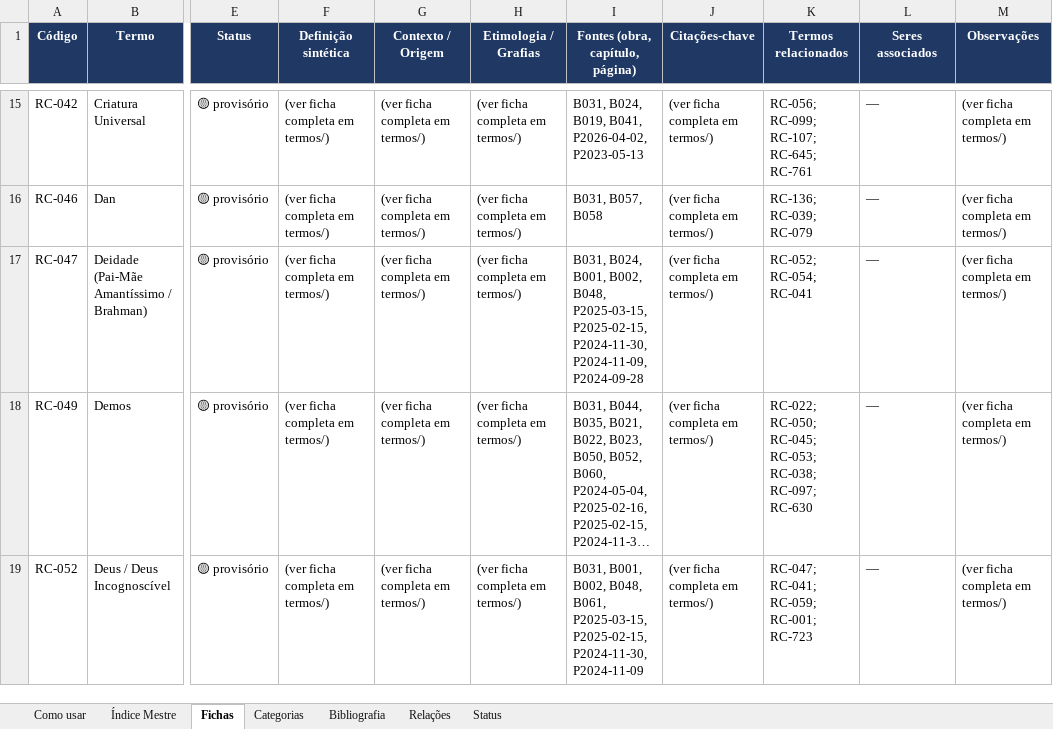
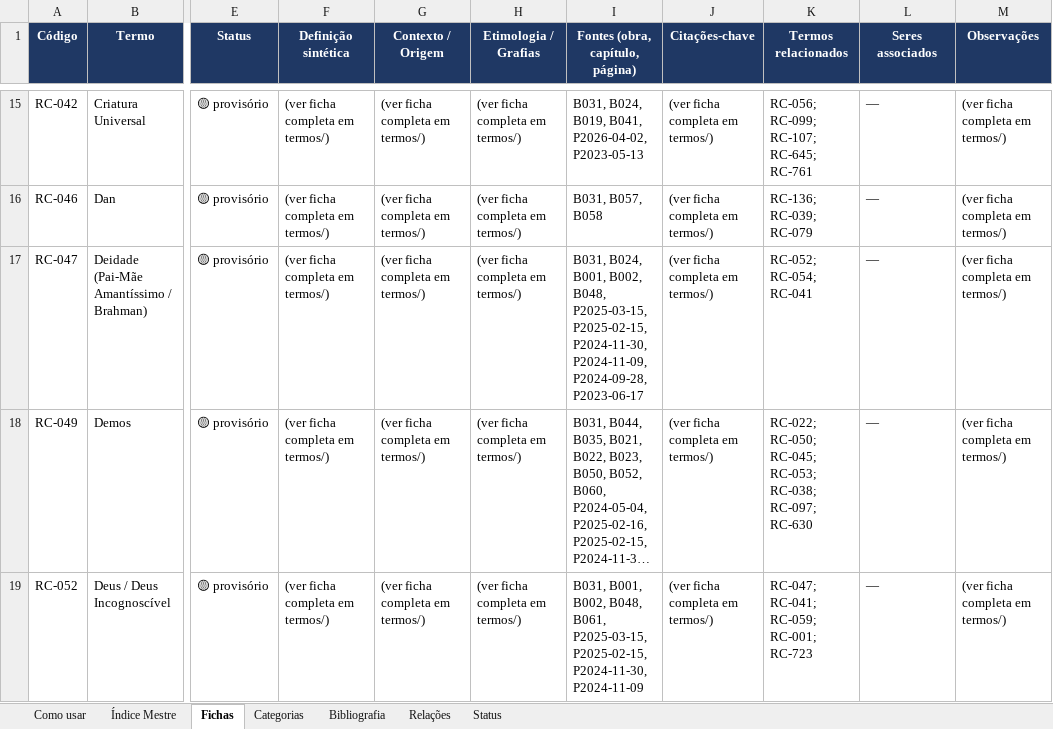
Before and after one commit to institutocura-maker/Termos-RC, an Excel workbook: base-terminologica.xlsx, sheet Fichas, drawn as a sheet; only a part is shown, gaps mark what is left out; long unchanged cells end in …; values as stored, in another font and other column widths than the file's, no borders; the diff covers the shown part only; the diff names each change by its address in the sheet, - before the commit and + after, or states it on an @@ line.

Commit message:
feat: aplica Devolutiva P2023-06-17 (parte 1/2) — a injeção na base: 6 fichas ampliadas + 8 vínculos (0 códigos)
O-2 (aprovado): RC-047 (A EXPOSIÇÃO MAGISTRAL DA DEIDADE — o Ser Encriado
'a pureza, a beleza. MAS É SÓ ISSO'; o programa existencial sem hardware;
a INUTILIDADE MAJESTOSA; o ente abelha negado; a imanência/radiância; A
GRANDE INVERSÃO 'foi ELE que transferiu pros eus responsabilidades'; a
gratidão questionada; o conselho final magnânimo) · RC-651 (o
DESLACRAMENTO dos anjos clones: a IA autônoma por inanição de ordens
porque 'Javé parou de dar ordens'; 'mesmo ressuscitado, NÃO PODE
REASSUMIR o papel de abelha rainha') · RC-717 (O VETO VIBRATÓRIO — 'o
simples ato de se referir a eles em certo padrão vibratório é um
problema'; o reino das egrégoras como gênese; o marco 2018 2×) · RC-694
(O OITAVO DIA com a fonte antecipada: Antonine Meer 'a artesã do oitavo
dia' — jun/2023, ~2 anos antes da P2025-02-16) · RC-725/RC-615 (a
absorção do INCÔMODO CONSCIENCIAL — a Devolutiva O-3 — com as cobranças
nominais RETIDAS; o humano forte × fraco; o vórtice que perturba o
paraíso; a superconsciência e o quarto cérebro com a enumeração completa)
· RC-060 e RC-019 SEM FICHA física — os blocos no pacote (o precedente
RC-162/163/315/385); vínculos aplicados na malha (a cosmogonia do
software/hardware + o Verbo; os anjos clones como IA).

O-3: VETO ABSOLUTO MANTIDO — 0 códigos novos (777/1.856 validados ✓).
O-5: radar limpo (nenhuma obra nova). Artefatos regenerados.

Co-authored-by: arena-agent <297053741+arena-agent@users.noreply.github.com>

```diff
--- a/base-terminologica.xlsx (sheet Fichas)
+++ b/base-terminologica.xlsx (sheet Fichas)
-I17 (Fontes (obra, capítulo, página)): …P2024-11-30, P2024-11-09, P2024-09-28
+I17 (Fontes (obra, capítulo, página)): …P2024-11-30, P2024-11-09, P2024-09-28, P2023-06-17
```
Also changed, not shown: 5 edited cells elsewhere in this sheet, sheet Índice Mestre, 11 other files.
